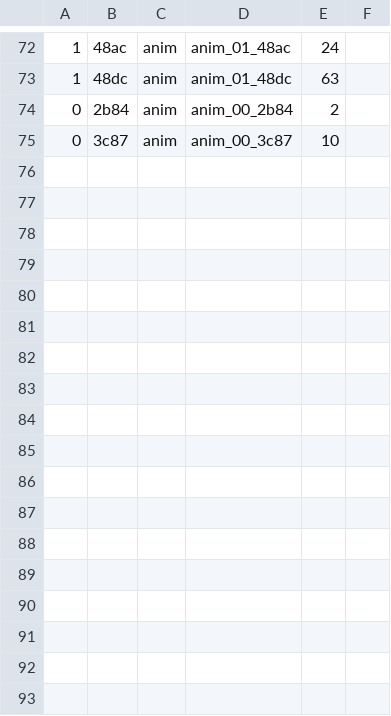
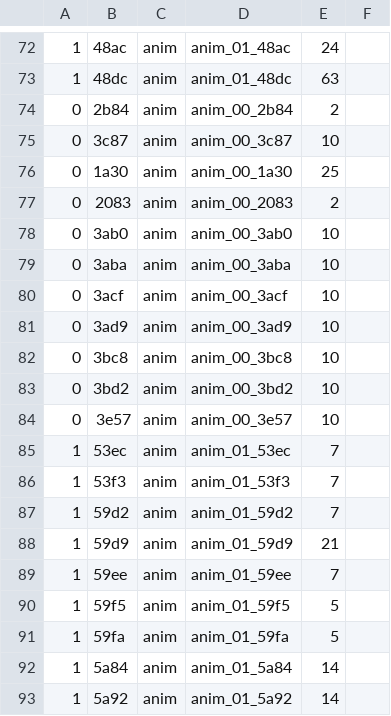
Before and after one commit to Tenome/Painter-Momopi-Decompilation, a CSV file: typed.csv, drawn as a sheet; only a part is shown, gaps mark what is left out; the diff names each change by its address in the sheet, - before the commit and + after, or states it on an @@ line.

```diff
--- a/typed.csv
+++ b/typed.csv
+row 76: 0 | 1a30 | anim | anim_00_1a30 | 25
+row 77: 0 | 2083 | anim | anim_00_2083 | 2
+row 78: 0 | 3ab0 | anim | anim_00_3ab0 | 10
+row 79: 0 | 3aba | anim | anim_00_3aba | 10
+row 80: 0 | 3acf | anim | anim_00_3acf | 10
+row 81: 0 | 3ad9 | anim | anim_00_3ad9 | 10
+row 82: 0 | 3bc8 | anim | anim_00_3bc8 | 10
+row 83: 0 | 3bd2 | anim | anim_00_3bd2 | 10
+row 84: 0 | 3e57 | anim | anim_00_3e57 | 10
+row 85: 1 | 53ec | anim | anim_01_53ec | 7
+row 86: 1 | 53f3 | anim | anim_01_53f3 | 7
+row 87: 1 | 59d2 | anim | anim_01_59d2 | 7
+row 88: 1 | 59d9 | anim | anim_01_59d9 | 21
+row 89: 1 | 59ee | anim | anim_01_59ee | 7
+row 90: 1 | 59f5 | anim | anim_01_59f5 | 5
+row 91: 1 | 59fa | anim | anim_01_59fa | 5
+row 92: 1 | 5a84 | anim | anim_01_5a84 | 14
+row 93: 1 | 5a92 | anim | anim_01_5a92 | 14
```
Also changed, not shown: 1 other file.
